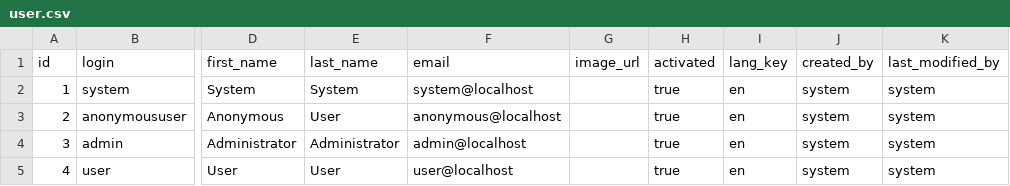
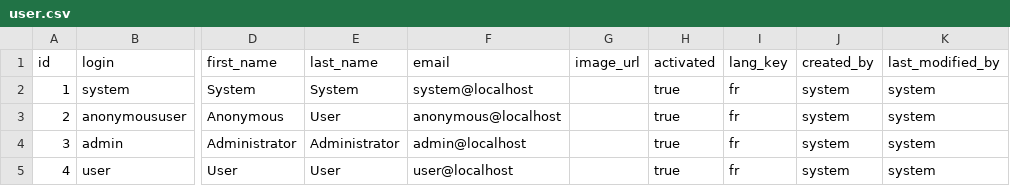
Before and after one commit to spirale-software/spiral-erp, a CSV file: src/main/resources/config/liquibase/data/user.csv, drawn as a sheet; only a part is shown, gaps mark what is left out; the diff names each change by its address in the sheet, - before the commit and + after, or states it on an @@ line.

```diff
--- a/src/main/resources/config/liquibase/data/user.csv
+++ b/src/main/resources/config/liquibase/data/user.csv
-I2:I5 (lang_key): en
+I2:I5 (lang_key): fr
```
Also changed, not shown: 18 other files.
